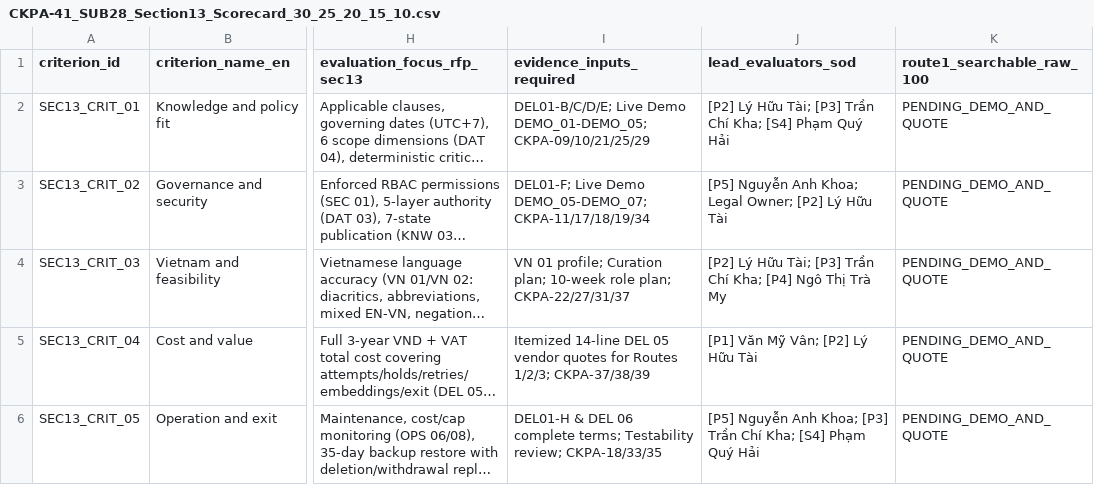
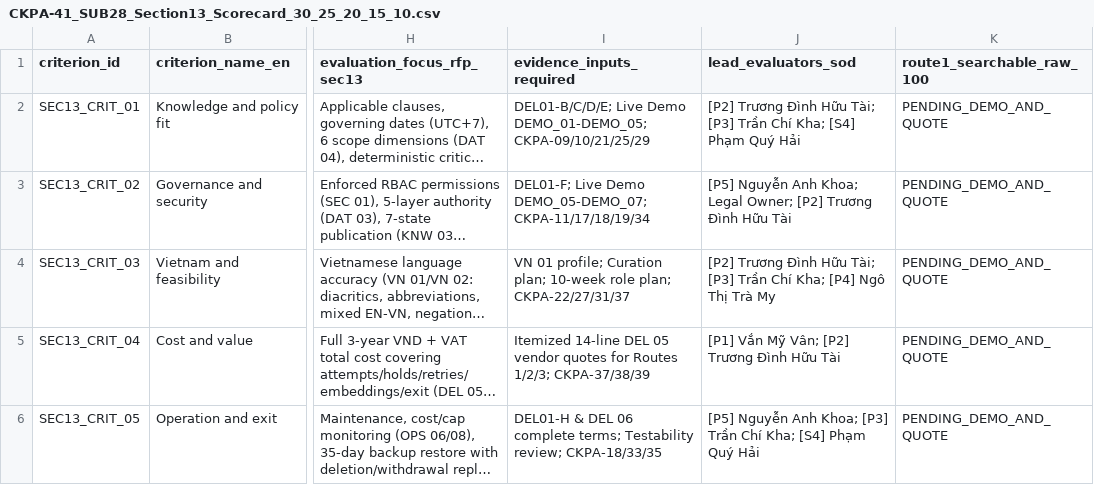
Before and after one commit to TranChiKha0395/CRM-Knowledge-and-Policy-Assistant-Purchaser, a CSV file: policy/g0/CKPA-41_SUB28_Section13_Scorecard_30_25_20_15_10.csv, drawn as a sheet; only a part is shown, gaps mark what is left out; long unchanged cells end in …; the diff names each change by its address in the sheet, - before the commit and + after, or states it on an @@ line.

```diff
--- a/policy/g0/CKPA-41_SUB28_Section13_Scorecard_30_25_20_15_10.csv
+++ b/policy/g0/CKPA-41_SUB28_Section13_Scorecard_30_25_20_15_10.csv
-J2 (lead_evaluators_sod): [P2] Lý Hữu Tài;…
+J2 (lead_evaluators_sod): [P2] Trương Đình Hữu Tài;…
-J3 (lead_evaluators_sod): …Owner; [P2] Lý Hữu Tài
+J3 (lead_evaluators_sod): …Owner; [P2] Trương Đình Hữu Tài
-J4 (lead_evaluators_sod): [P2] Lý Hữu Tài;…
+J4 (lead_evaluators_sod): [P2] Trương Đình Hữu Tài;…
-J5 (lead_evaluators_sod): [P1] Văn Mỹ Vân; [P2] Lý Hữu Tài
+J5 (lead_evaluators_sod): [P1] Vắn Mỹ Vân; [P2] Trương Đình Hữu Tài
```
Also changed, not shown: data/g0/critical_fields.csv, data/g0/passages.csv, 53 other files.
